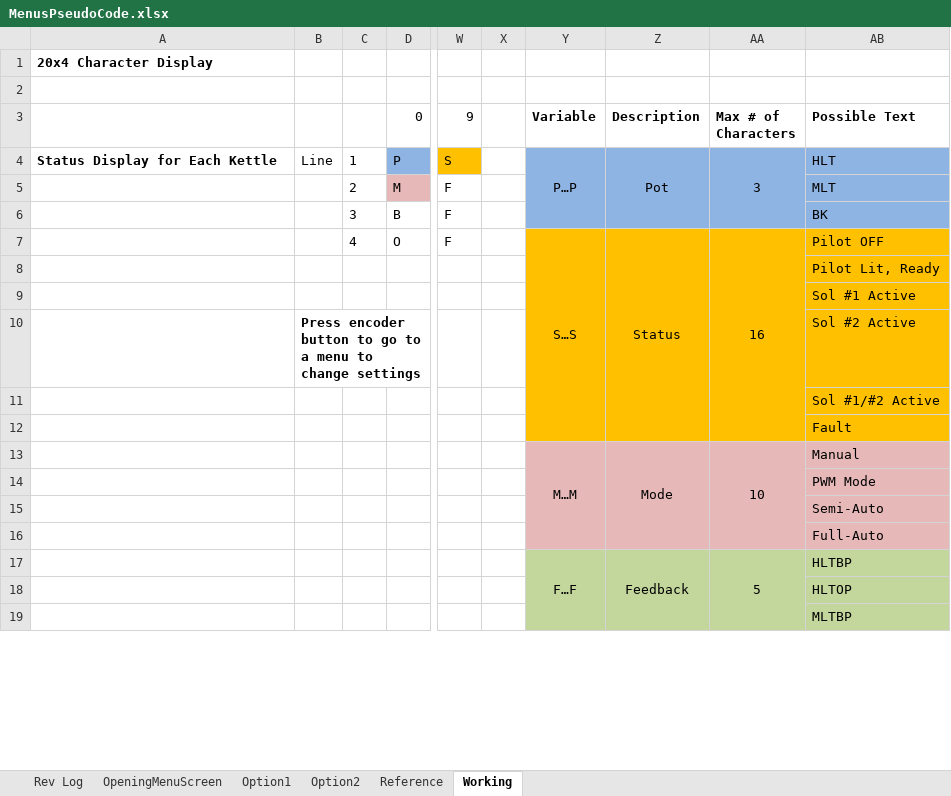
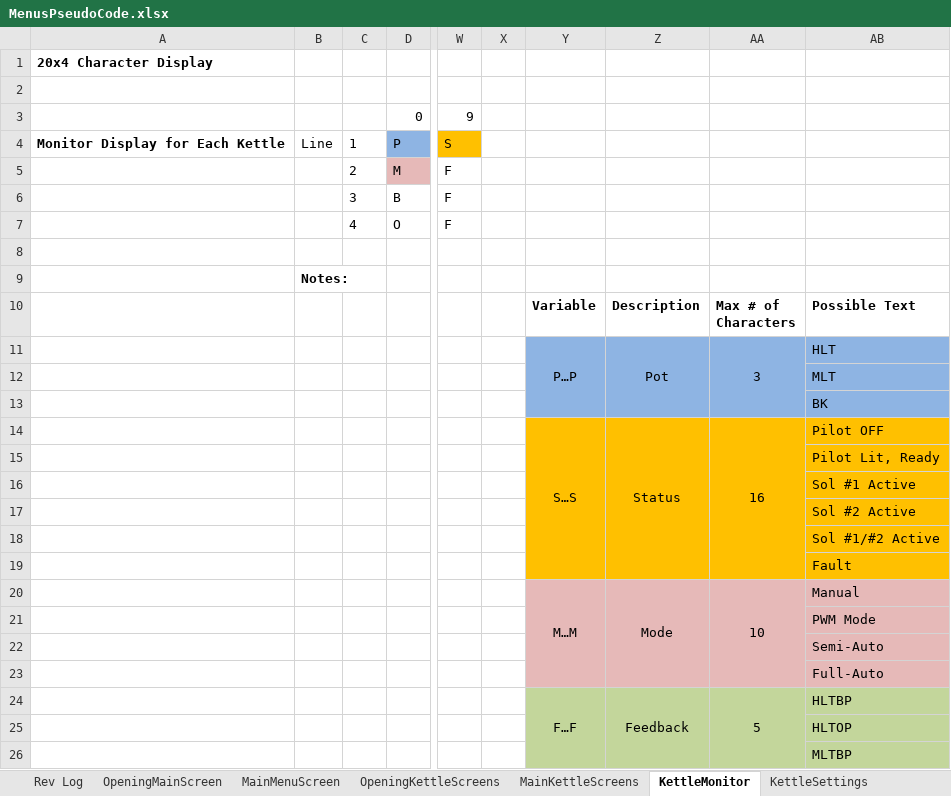
Before and after one commit to Nick1787/Narwhal-Arduino-Code, an Excel workbook: Requirements/MenusPseudoCode.xlsx, sheet KettleMonitor, drawn as a sheet; only a part is shown, gaps mark what is left out; values as stored, in another font and other column widths than the file's, no borders; removed rows and columns are numbered as before the commit, all else as after; rows hold the shown columns only; ↵ is a line break in a cell; the diff covers the shown part only; the diff names each change by its address in the sheet, - before the commit and + after, or states it on an @@ line.

```diff
--- a/Requirements/MenusPseudoCode.xlsx (sheet KettleMonitor)
+++ b/Requirements/MenusPseudoCode.xlsx (sheet KettleMonitor)
-sheet tab: OpeningMenuScreen
+sheet tab: OpeningMainScreen
-sheet tab: Working
+sheet tab: KettleMonitor
-sheet tab: Option1
-sheet tab: Option2
+sheet tab: MainMenuScreen
+sheet tab: OpeningKettleScreens
+sheet tab: MainKettleScreens
+sheet tab: KettleSettings
-Y3: Variable
+Y3: (empty)
-Z3: Description
+Z3: (empty)
-AA3: Max # of ↵ Characters
+AA3: (empty)
-AB3: Possible Text
+AB3: (empty)
-A4: Status Display for Each Kettle
+A4: Monitor Display for Each Kettle
-Y4: P…P
+Y4: (empty)
-Y4:AB6 fill: #8EB4E3
+Y4:AB6 fill: none
-Y4:Y6 merged
-Z4: Pot
+Z4: (empty)
-Z4:Z6 merged
-AA4: 3
+AA4: (empty)
-AA4:AA6 merged
-AB4: HLT
+AB4: (empty)
-AB5: MLT
+AB5: (empty)
-AB6: BK
+AB6: (empty)
-Y7: S…S
+Y7: (empty)
-Y7:AB7 fill: #FFC000
+Y7:AB7 fill: none
-Y7:Y12 merged
-Z7: Status
+Z7: (empty)
-Z7:Z12 merged
-AA7: 16
+AA7: (empty)
-AA7:AA12 merged
-AB7: Pilot OFF
+AB7: (empty)
+row 8: (empty)
+row 9:  | Notes:
+row 10:  |  |  |  |  |  | Variable | Description | Max # of ↵ Characters | Possible Text
+row 11:  |  |  |  |  |  | P…P | Pot | 3 | HLT
+row 12:  |  |  |  |  |  |  |  |  | MLT
+row 13:  |  |  |  |  |  |  |  |  | BK
+row 14:  |  |  |  |  |  | S…S | Status | 16 | Pilot OFF
-B17: Press encoder button to go to a menu to change settings
+B17: (empty)
```
Also changed, not shown: 7 removed rows elsewhere in this sheet, sheet OpeningMainScreen, sheet Rev Log, other sheet tabs, 1 other file.
